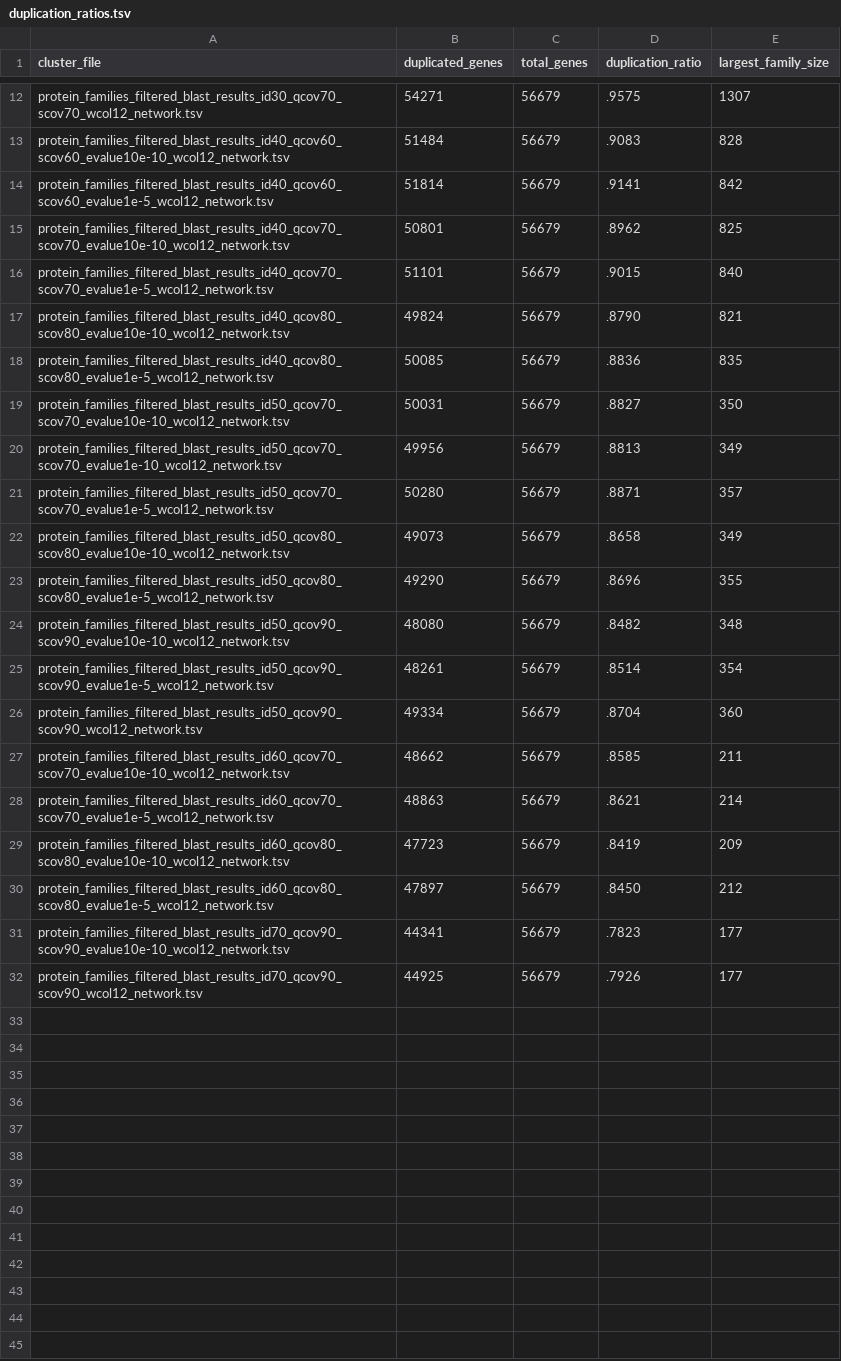
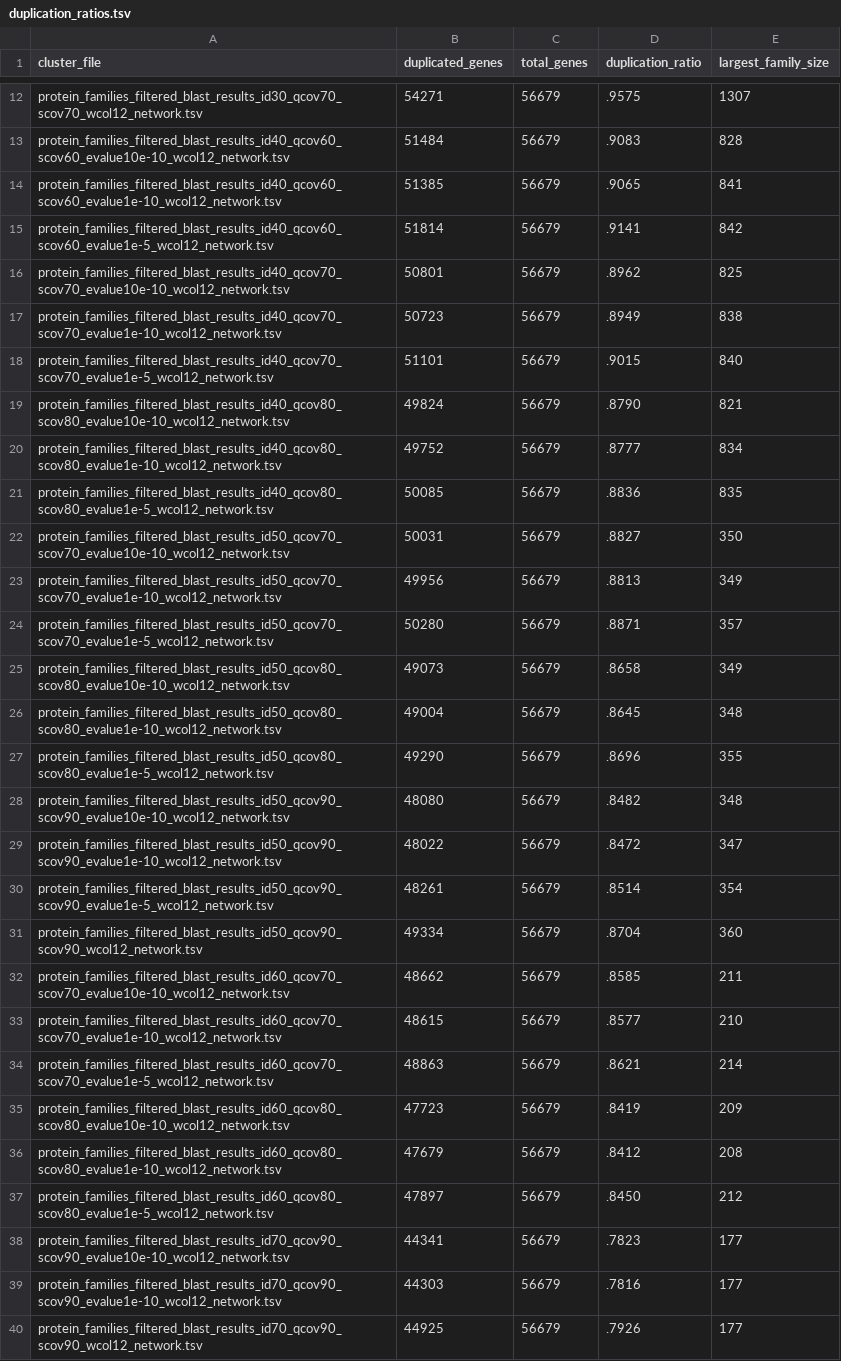
Before and after one commit to raysas/comparative-genomics-project, a TSV file: output/statistics/duplication_ratios.tsv, drawn as a sheet; only a part is shown, gaps mark what is left out; the diff covers the shown part only.

```diff
--- a/output/statistics/duplication_ratios.tsv
+++ b/output/statistics/duplication_ratios.tsv
@@ -13,6 +13,9 @@ protein_families_filtered_blast_results_id30_qcov70_scov70_wcol12_network.tsv	54
 protein_families_filtered_blast_results_id40_qcov60_scov60_evalue10e-10_wcol12_network.tsv	51484	56679	.9083	828
+protein_families_filtered_blast_results_id40_qcov60_scov60_evalue1e-10_wcol12_network.tsv	51385	56679	.9065	841
 protein_families_filtered_blast_results_id40_qcov60_scov60_evalue1e-5_wcol12_network.tsv	51814	56679	.9141	842
 protein_families_filtered_blast_results_id40_qcov70_scov70_evalue10e-10_wcol12_network.tsv	50801	56679	.8962	825
+protein_families_filtered_blast_results_id40_qcov70_scov70_evalue1e-10_wcol12_network.tsv	50723	56679	.8949	838
 protein_families_filtered_blast_results_id40_qcov70_scov70_evalue1e-5_wcol12_network.tsv	51101	56679	.9015	840
 protein_families_filtered_blast_results_id40_qcov80_scov80_evalue10e-10_wcol12_network.tsv	49824	56679	.8790	821
+protein_families_filtered_blast_results_id40_qcov80_scov80_evalue1e-10_wcol12_network.tsv	49752	56679	.8777	834
 protein_families_filtered_blast_results_id40_qcov80_scov80_evalue1e-5_wcol12_network.tsv	50085	56679	.8836	835
@@ -22,4 +25,6 @@ protein_families_filtered_blast_results_id50_qcov70_scov70_evalue1e-5_wcol12_net
 protein_families_filtered_blast_results_id50_qcov80_scov80_evalue10e-10_wcol12_network.tsv	49073	56679	.8658	349
+protein_families_filtered_blast_results_id50_qcov80_scov80_evalue1e-10_wcol12_network.tsv	49004	56679	.8645	348
 protein_families_filtered_blast_results_id50_qcov80_scov80_evalue1e-5_wcol12_network.tsv	49290	56679	.8696	355
 protein_families_filtered_blast_results_id50_qcov90_scov90_evalue10e-10_wcol12_network.tsv	48080	56679	.8482	348
+protein_families_filtered_blast_results_id50_qcov90_scov90_evalue1e-10_wcol12_network.tsv	48022	56679	.8472	347
 protein_families_filtered_blast_results_id50_qcov90_scov90_evalue1e-5_wcol12_network.tsv	48261	56679	.8514	354
@@ -27,6 +32,9 @@ protein_families_filtered_blast_results_id50_qcov90_scov90_wcol12_network.tsv	49
 protein_families_filtered_blast_results_id60_qcov70_scov70_evalue10e-10_wcol12_network.tsv	48662	56679	.8585	211
+protein_families_filtered_blast_results_id60_qcov70_scov70_evalue1e-10_wcol12_network.tsv	48615	56679	.8577	210
 protein_families_filtered_blast_results_id60_qcov70_scov70_evalue1e-5_wcol12_network.tsv	48863	56679	.8621	214
 protein_families_filtered_blast_results_id60_qcov80_scov80_evalue10e-10_wcol12_network.tsv	47723	56679	.8419	209
+protein_families_filtered_blast_results_id60_qcov80_scov80_evalue1e-10_wcol12_network.tsv	47679	56679	.8412	208
 protein_families_filtered_blast_results_id60_qcov80_scov80_evalue1e-5_wcol12_network.tsv	47897	56679	.8450	212
 protein_families_filtered_blast_results_id70_qcov90_scov90_evalue10e-10_wcol12_network.tsv	44341	56679	.7823	177
+protein_families_filtered_blast_results_id70_qcov90_scov90_evalue1e-10_wcol12_network.tsv	44303	56679	.7816	177
 protein_families_filtered_blast_results_id70_qcov90_scov90_wcol12_network.tsv	44925	56679	.7926	177
```
Also changed, not shown: 2 edited cells elsewhere in this file, 4 other files.
